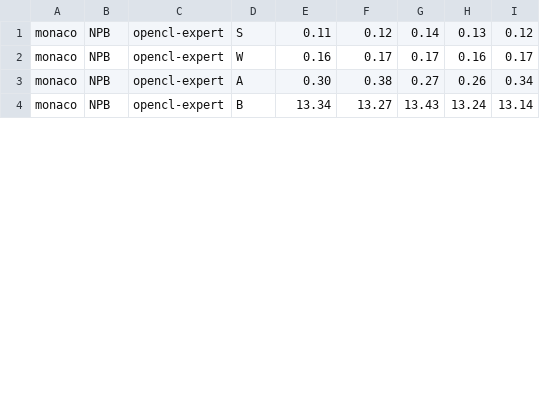
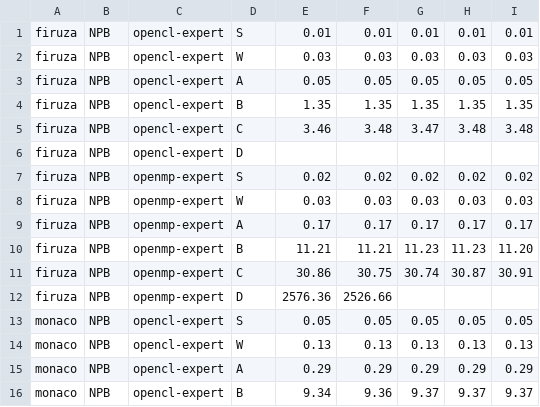
Before and after one commit to mob-group/lilac-benchmarks, a CSV file: results/ics/expert.csv, drawn as a sheet; only a part is shown; the diff covers the shown part only.

Commit message:
More expert results

```diff
--- a/results/ics/expert.csv
+++ b/results/ics/expert.csv
@@ -1,4 +1,16 @@
-monaco,NPB,opencl-expert,S,0.11,0.12,0.14,0.13,0.12
-monaco,NPB,opencl-expert,W,0.16,0.17,0.17,0.16,0.17
-monaco,NPB,opencl-expert,A,0.30,0.38,0.27,0.26,0.34
-monaco,NPB,opencl-expert,B,13.34,13.27,13.43,13.24,13.14
+firuza,NPB,opencl-expert,S,0.01,0.01,0.01,0.01,0.01
+firuza,NPB,opencl-expert,W,0.03,0.03,0.03,0.03,0.03
+firuza,NPB,opencl-expert,A,0.05,0.05,0.05,0.05,0.05
+firuza,NPB,opencl-expert,B,1.35,1.35,1.35,1.35,1.35
+firuza,NPB,opencl-expert,C,3.46,3.48,3.47,3.48,3.48
+firuza,NPB,opencl-expert,D,
+firuza,NPB,openmp-expert,S,0.02,0.02,0.02,0.02,0.02
+firuza,NPB,openmp-expert,W,0.03,0.03,0.03,0.03,0.03
+firuza,NPB,openmp-expert,A,0.17,0.17,0.17,0.17,0.17
+firuza,NPB,openmp-expert,B,11.21,11.21,11.23,11.23,11.20
+firuza,NPB,openmp-expert,C,30.86,30.75,30.74,30.87,30.91
+firuza,NPB,openmp-expert,D,2576.36,2526.66
+monaco,NPB,opencl-expert,S,0.05,0.05,0.05,0.05,0.05
+monaco,NPB,opencl-expert,W,0.13,0.13,0.13,0.13,0.13
+monaco,NPB,opencl-expert,A,0.29,0.29,0.29,0.29,0.29
+monaco,NPB,opencl-expert,B,9.34,9.36,9.37,9.37,9.37
```
Also changed, not shown: 6 added rows and 5 edited cells elsewhere in this file.
